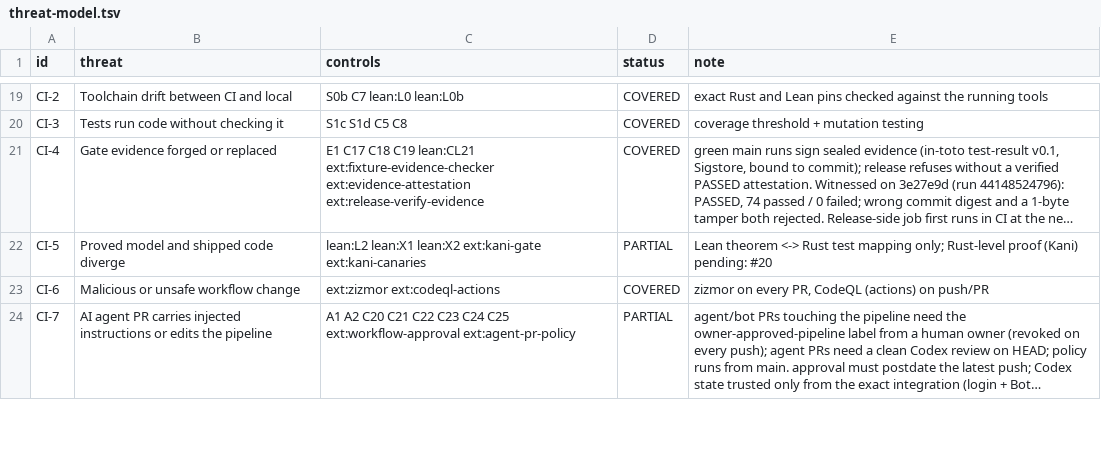
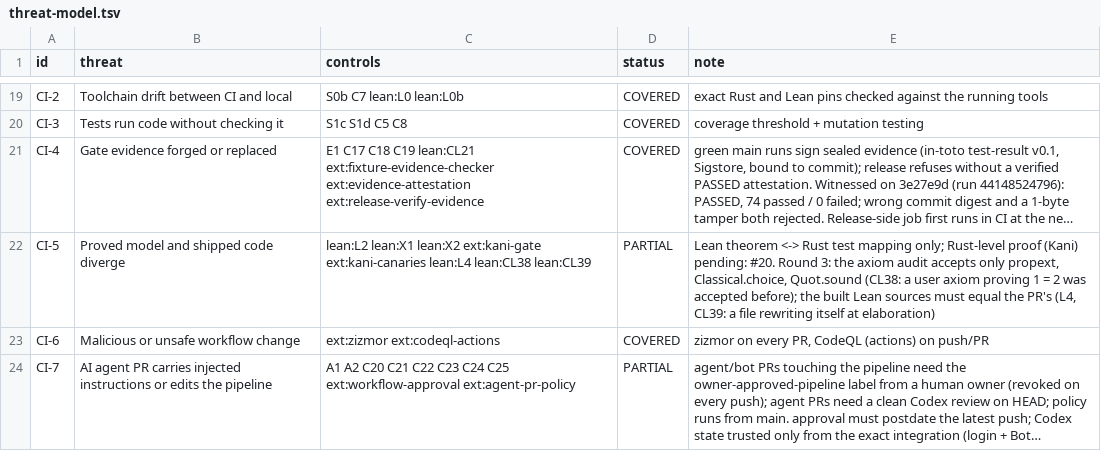
Before and after one commit to Demiurg-AU/rust-cicd-core, a TSV file: threat-model.tsv, drawn as a sheet; only a part is shown, gaps mark what is left out; long unchanged cells end in …; the diff covers the shown part only; the diff names each change by its address in the sheet, - before the commit and + after, or states it on an @@ line.

```diff
--- a/threat-model.tsv
+++ b/threat-model.tsv
-C22 (controls): …ext:kani-gate ext:kani-canaries
+C22 (controls): …ext:kani-gate ext:kani-canaries lean:L4 lean:CL38 lean:CL39
-E22 (note): …(Kani) pending: #20
+E22 (note): …(Kani) pending: #20. Round 3: the axiom audit accepts only propext, Classical.choice, Quot.sound (CL38: a user axiom proving 1 = 2 was accepted before); the built Lean sources must equal the PR's (L4, CL39: a file rewriting itself at elaboration)
```
Also changed, not shown: 10 edited cells elsewhere in this file, assumptions.tsv, spec-epoch-canaries.tsv, 8 other files.
